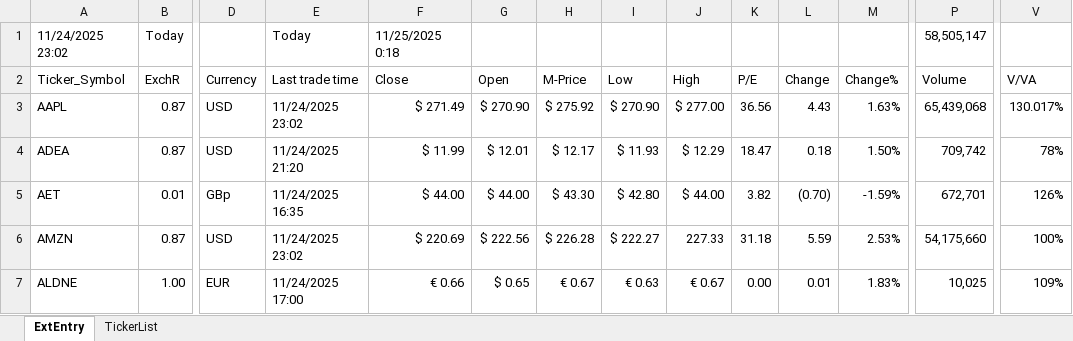
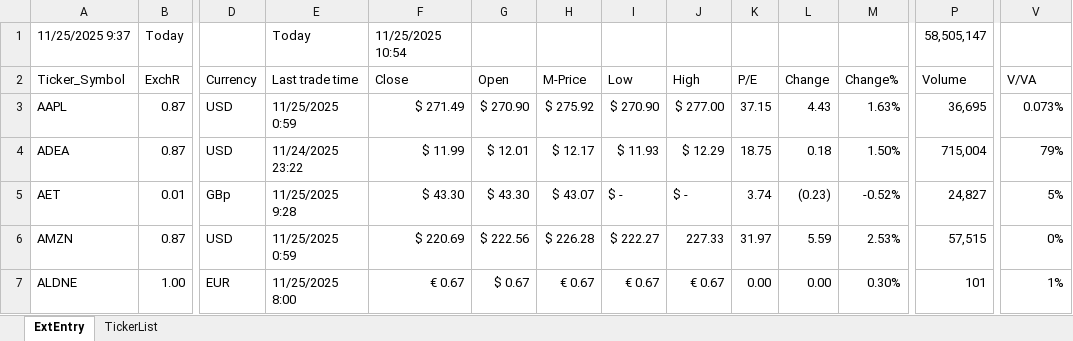
Before and after one commit to KostaDY/NikyClean, an Excel workbook: MEDY.xlsx, sheet ExtEntry, drawn as a sheet; only a part is shown, gaps mark what is left out; values as stored, in another font and other column widths than the file's, no cell formats; conditional formats and table styles not drawn; the diff covers the shown part only; the diff names each change by its address in the sheet, - before the commit and + after, or states it on an @@ line.

Commit message:
MEDY 25/25

```diff
--- a/MEDY.xlsx (sheet ExtEntry)
+++ b/MEDY.xlsx (sheet ExtEntry)
-A1 (Ticker_Symbol): 11/24/2025 23:02
+A1 (Ticker_Symbol): 11/25/2025 9:37
-F1 (Close): 11/25/2025 0:18
+F1 (Close): 11/25/2025 10:54
-E3 (Last trade time): 11/24/2025 23:02
+E3 (Last trade time): 11/25/2025 0:59
-K3 (P/E): 36.56
+K3 (P/E): 37.15
-P3 (Volume): 65,439,068
+P3 (Volume): 36,695
-V3 (V/VA): 130.017%
+V3 (V/VA): 0.073%
-E4 (Last trade time): 11/24/2025 21:20
+E4 (Last trade time): 11/24/2025 23:22
-K4 (P/E): 18.47
+K4 (P/E): 18.75
-P4 (Volume): 709,742
+P4 (Volume): 715,004
-V4 (V/VA): 78%
+V4 (V/VA): 79%
-E5 (Last trade time): 11/24/2025 16:35
+E5 (Last trade time): 11/25/2025 9:28
-F5 (Close): $ 44.00
+F5 (Close): $ 43.30
-G5 (Open): $ 44.00
+G5 (Open): $ 43.30
-H5 (M-Price): $ 43.30
+H5 (M-Price): $ 43.07
-I5 (Low): $ 42.80
+I5 (Low): $ -
-J5 (High): $ 44.00
+J5 (High): $ -
-K5 (P/E): 3.82
+K5 (P/E): 3.74
-L5 (Change): (0.70)
+L5 (Change): (0.23)
-M5 (Change%): -1.59%
+M5 (Change%): -0.52%
-P5 (Volume): 672,701
+P5 (Volume): 24,827
-V5 (V/VA): 126%
+V5 (V/VA): 5%
-E6 (Last trade time): 11/24/2025 23:02
+E6 (Last trade time): 11/25/2025 0:59
-K6 (P/E): 31.18
+K6 (P/E): 31.97
-P6 (Volume): 54,175,660
+P6 (Volume): 57,515
-V6 (V/VA): 100%
+V6 (V/VA): 0%
-E7 (Last trade time): 11/24/2025 17:00
+E7 (Last trade time): 11/25/2025 8:00
-F7 (Close): € 0.66
+F7 (Close): € 0.67
-G7 (Open): $ 0.65
+G7 (Open): $ 0.67
-I7 (Low): € 0.63
+I7 (Low): € 0.67
-L7 (Change): 0.01
+L7 (Change): 0.00
-M7 (Change%): 1.83%
+M7 (Change%): 0.30%
-P7 (Volume): 10,025
+P7 (Volume): 101
-V7 (V/VA): 109%
+V7 (V/VA): 1%
```
Also changed, not shown: 531 edited cells elsewhere in this sheet, cell formats.
